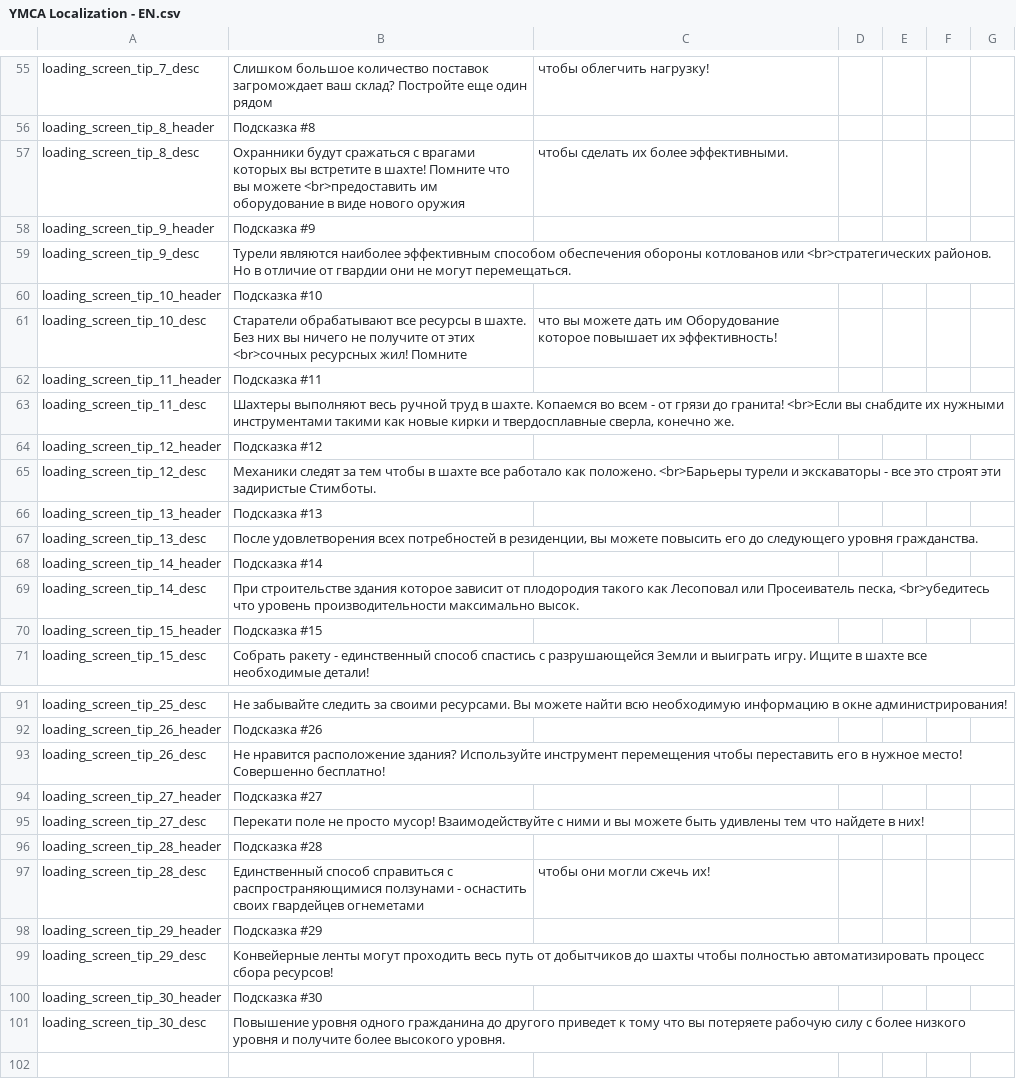
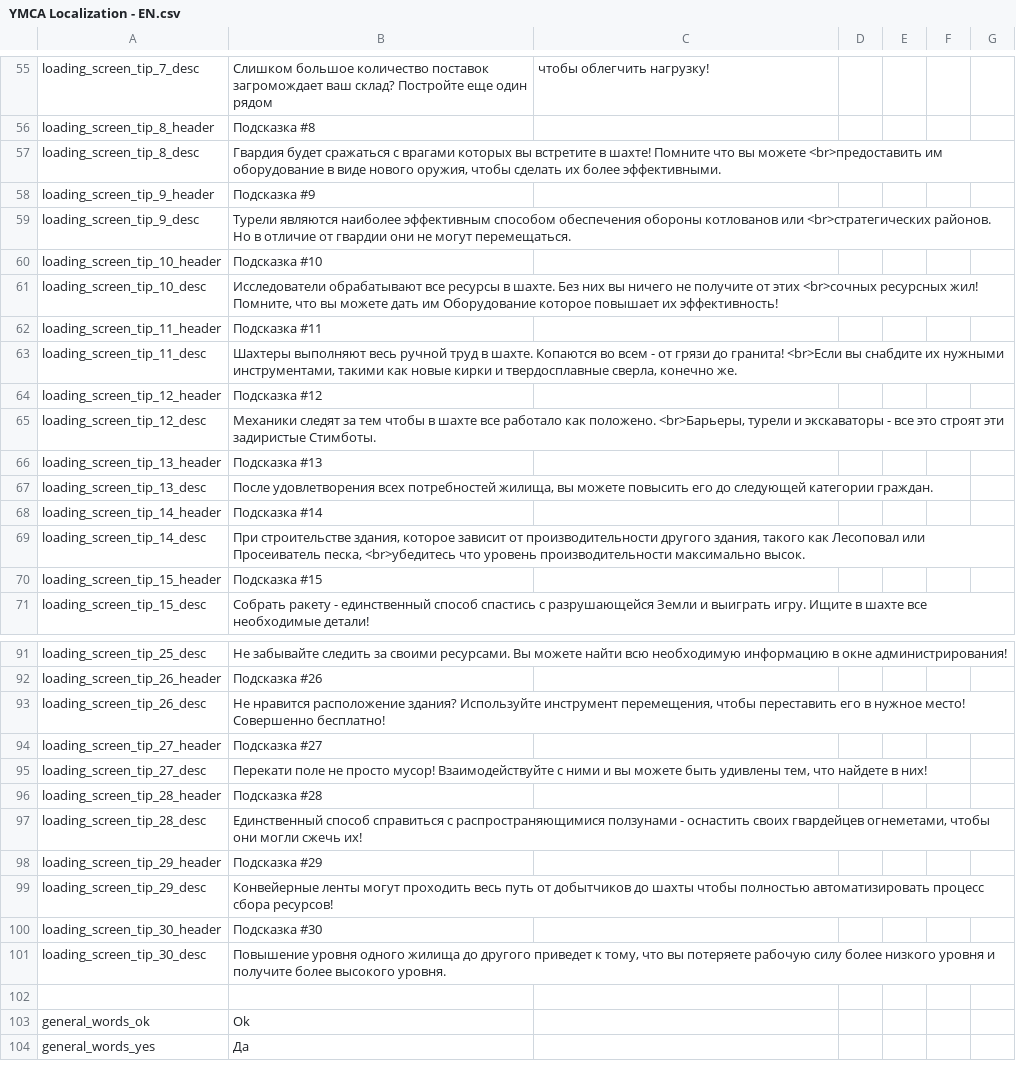
Before and after one commit to Mishoron/SWB-Russian, a CSV file: YMCA Localization - EN.csv, drawn as a sheet; only a part is shown, gaps mark what is left out; the shorter side is filled out with more unchanged rows; the diff covers the shown part only.

Commit message:
Tips Correction

```diff
--- a/YMCA Localization - EN.csv
+++ b/YMCA Localization - EN.csv
@@ -56,3 +56,3 @@ loading_screen_tip_7_desc,Слишком большое количество п
 loading_screen_tip_8_header,Подсказка #8,,,,,
-loading_screen_tip_8_desc,Охранники будут сражаться с врагами которых вы встретите в шахте! Помните что вы можете <br>предоставить им оборудование в виде нового оружия, чтобы сделать их более эффективными.,,,,,
+loading_screen_tip_8_desc,"Гвардия будет сражаться с врагами которых вы встретите в шахте! Помните что вы можете <br>предоставить им оборудование в виде нового оружия, чтобы сделать их более эффективными.",,,,,
 loading_screen_tip_9_header,Подсказка #9,,,,,
@@ -60,11 +60,11 @@ loading_screen_tip_9_desc,"Турели являются наиболее эфф
 loading_screen_tip_10_header,Подсказка #10,,,,,
-loading_screen_tip_10_desc,Старатели обрабатывают все ресурсы в шахте. Без них вы ничего не получите от этих <br>сочных ресурсных жил! Помните, что вы можете дать им Оборудование которое повышает их эффективность!,,,,,
+loading_screen_tip_10_desc,"Исследователи обрабатывают все ресурсы в шахте. Без них вы ничего не получите от этих <br>сочных ресурсных жил! Помните, что вы можете дать им Оборудование которое повышает их эффективность!",,,,,
 loading_screen_tip_11_header,Подсказка #11,,,,,
-loading_screen_tip_11_desc,"Шахтеры выполняют весь ручной труд в шахте. Копаемся во всем - от грязи до гранита! <br>Если вы снабдите их нужными инструментами такими как новые кирки и твердосплавные сверла, конечно же.",,,,,
+loading_screen_tip_11_desc,"Шахтеры выполняют весь ручной труд в шахте. Копаются во всем - от грязи до гранита! <br>Если вы снабдите их нужными инструментами, такими как новые кирки и твердосплавные сверла, конечно же.",,,,,
 loading_screen_tip_12_header,Подсказка #12,,,,,
-loading_screen_tip_12_desc,"Механики следят за тем чтобы в шахте все работало как положено. <br>Барьеры турели и экскаваторы - все это строят эти задиристые Стимботы.",,,,,
+loading_screen_tip_12_desc,"Механики следят за тем чтобы в шахте все работало как положено. <br>Барьеры, турели и экскаваторы - все это строят эти задиристые Стимботы.",,,,,
 loading_screen_tip_13_header,Подсказка #13,,,,,
-loading_screen_tip_13_desc,"После удовлетворения всех потребностей в резиденции, вы можете повысить его до следующего уровня гражданства.",,,,,
+loading_screen_tip_13_desc,"После удовлетворения всех потребностей жилища, вы можете повысить его до следующей категории граждан.",,,,,
 loading_screen_tip_14_header,Подсказка #14,,,,,
-loading_screen_tip_14_desc,"При строительстве здания которое зависит от плодородия такого как Лесоповал или Просеиватель песка, <br>убедитесь что уровень производительности максимально высок.",,,,,
+loading_screen_tip_14_desc,"При строительстве здания, которое зависит от производительности другого здания, такого как Лесоповал или Просеиватель песка, <br>убедитесь что уровень производительности максимально высок.",,,,,
 loading_screen_tip_15_header,Подсказка #15,,,,,
@@ -92,7 +92,7 @@ loading_screen_tip_25_desc,Не забывайте следить за свои
 loading_screen_tip_26_header,Подсказка #26,,,,,
-loading_screen_tip_26_desc,Не нравится расположение здания? Используйте инструмент перемещения чтобы переставить его в нужное место! Совершенно бесплатно!,,,,,
+loading_screen_tip_26_desc,"Не нравится расположение здания? Используйте инструмент перемещения, чтобы переставить его в нужное место! Совершенно бесплатно!",,,,,
 loading_screen_tip_27_header,Подсказка #27,,,,,
-loading_screen_tip_27_desc,Перекати поле не просто мусор! Взаимодействуйте с ними и вы можете быть удивлены тем что найдете в них!,,,,,
+loading_screen_tip_27_desc,"Перекати поле не просто мусор! Взаимодействуйте с ними и вы можете быть удивлены тем, что найдете в них!",,,,,
 loading_screen_tip_28_header,Подсказка #28,,,,,
-loading_screen_tip_28_desc,Единственный способ справиться с распространяющимися ползунами - оснастить своих гвардейцев огнеметами, чтобы они могли сжечь их!,,,,,
+loading_screen_tip_28_desc,"Единственный способ справиться с распространяющимися ползунами - оснастить своих гвардейцев огнеметами, чтобы они могли сжечь их!",,,,,
 loading_screen_tip_29_header,Подсказка #29,,,,,
@@ -100,3 +100,3 @@ loading_screen_tip_29_desc,Конвейерные ленты могут прох
 loading_screen_tip_30_header,Подсказка #30,,,,,
-loading_screen_tip_30_desc,Повышение уровня одного гражданина до другого приведет к тому что вы потеряете рабочую силу с более низкого уровня и получите более высокого уровня.,,,,,
+loading_screen_tip_30_desc,"Повышение уровня одного жилища до другого приведет к тому, что вы потеряете рабочую силу более низкого уровня и получите более высокого уровня.",,,,,
 ,,,,,,
```
Also changed, not shown: 8 edited cells elsewhere in this file.
